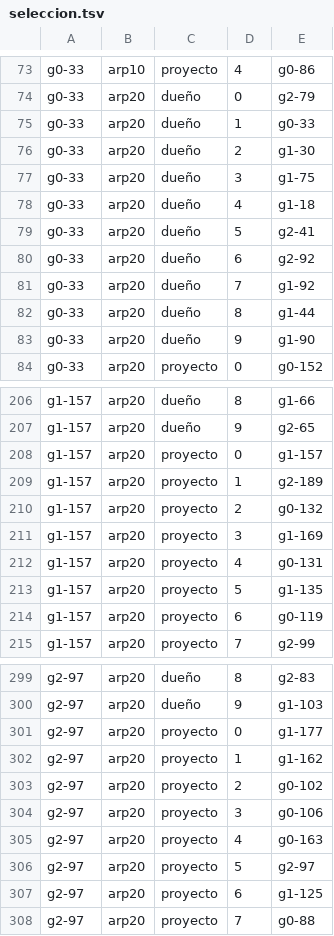
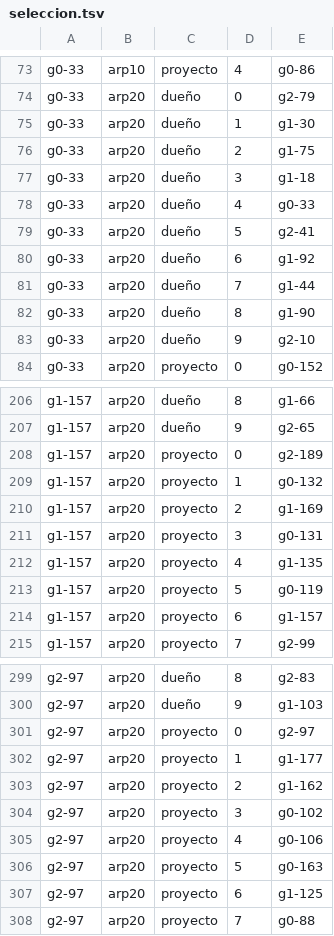
Before and after one commit to pguerrerolinares/exo, a TSV file: evals/techo-reglas-3/seleccion.tsv, drawn as a sheet; only a part is shown, gaps mark what is left out; the diff covers the shown part only.

```diff
--- a/evals/techo-reglas-3/seleccion.tsv
+++ b/evals/techo-reglas-3/seleccion.tsv
@@ -74,11 +74,11 @@ g0-33	arp10	proyecto	4	g0-86
 g0-33	arp20	dueño	0	g2-79
-g0-33	arp20	dueño	1	g0-33
-g0-33	arp20	dueño	2	g1-30
-g0-33	arp20	dueño	3	g1-75
-g0-33	arp20	dueño	4	g1-18
+g0-33	arp20	dueño	1	g1-30
+g0-33	arp20	dueño	2	g1-75
+g0-33	arp20	dueño	3	g1-18
+g0-33	arp20	dueño	4	g0-33
 g0-33	arp20	dueño	5	g2-41
-g0-33	arp20	dueño	6	g2-92
-g0-33	arp20	dueño	7	g1-92
-g0-33	arp20	dueño	8	g1-44
-g0-33	arp20	dueño	9	g1-90
+g0-33	arp20	dueño	6	g1-92
+g0-33	arp20	dueño	7	g1-44
+g0-33	arp20	dueño	8	g1-90
+g0-33	arp20	dueño	9	g2-10
 g0-33	arp20	proyecto	0	g0-152
@@ -207,9 +207,9 @@ g1-157	arp20	dueño	8	g1-66
 g1-157	arp20	dueño	9	g2-65
-g1-157	arp20	proyecto	0	g1-157
-g1-157	arp20	proyecto	1	g2-189
-g1-157	arp20	proyecto	2	g0-132
-g1-157	arp20	proyecto	3	g1-169
-g1-157	arp20	proyecto	4	g0-131
-g1-157	arp20	proyecto	5	g1-135
-g1-157	arp20	proyecto	6	g0-119
+g1-157	arp20	proyecto	0	g2-189
+g1-157	arp20	proyecto	1	g0-132
+g1-157	arp20	proyecto	2	g1-169
+g1-157	arp20	proyecto	3	g0-131
+g1-157	arp20	proyecto	4	g1-135
+g1-157	arp20	proyecto	5	g0-119
+g1-157	arp20	proyecto	6	g1-157
 g1-157	arp20	proyecto	7	g2-99
@@ -300,8 +300,8 @@ g2-97	arp20	dueño	8	g2-83
 g2-97	arp20	dueño	9	g1-103
-g2-97	arp20	proyecto	0	g1-177
-g2-97	arp20	proyecto	1	g1-162
-g2-97	arp20	proyecto	2	g0-102
-g2-97	arp20	proyecto	3	g0-106
-g2-97	arp20	proyecto	4	g0-163
-g2-97	arp20	proyecto	5	g2-97
+g2-97	arp20	proyecto	0	g2-97
+g2-97	arp20	proyecto	1	g1-177
+g2-97	arp20	proyecto	2	g1-162
+g2-97	arp20	proyecto	3	g0-102
+g2-97	arp20	proyecto	4	g0-106
+g2-97	arp20	proyecto	5	g0-163
 g2-97	arp20	proyecto	6	g1-125
```
Also changed, not shown: 64 edited cells elsewhere in this file, evals/techo-reglas-3/descartes.tsv, 6 other files.
